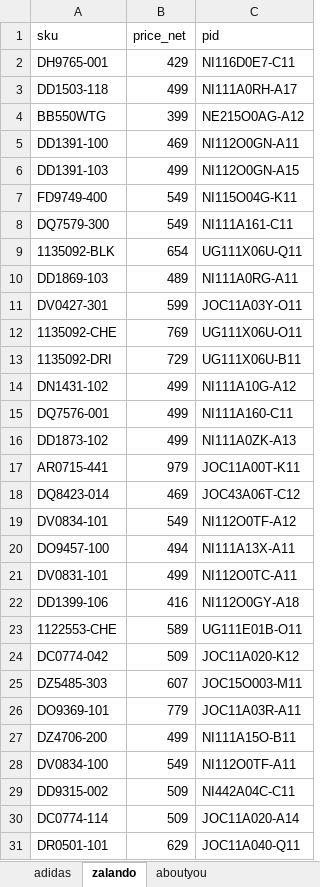
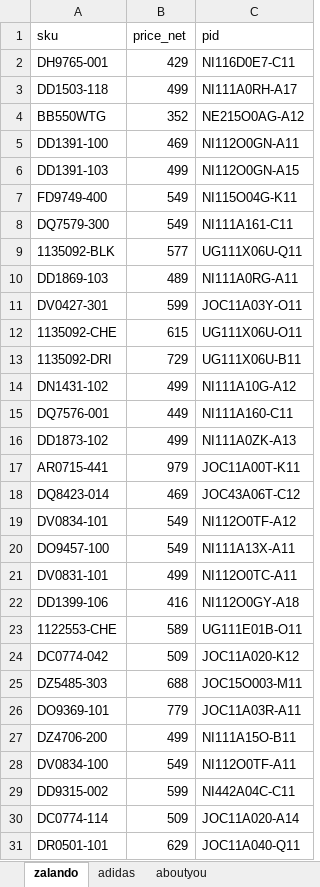
Before and after one commit to nudam00/BestSizeChecker, an Excel workbook: input/sneakers.xlsx, sheet zalando, drawn as a sheet; only a part is shown; values as stored, in another font and other column widths than the file's, no borders; conditional formats not drawn; the diff covers the shown part only; the diff names each change by its address in the sheet, - before the commit and + after, or states it on an @@ line.

```diff
--- a/input/sneakers.xlsx (sheet zalando)
+++ b/input/sneakers.xlsx (sheet zalando)
@@ sheet tab order changed: zalando | adidas | aboutyou @@
-B4 (price_net): 399
+B4 (price_net): 352
-B9 (price_net): 654
+B9 (price_net): 577
-B12 (price_net): 769
+B12 (price_net): 615
-B15 (price_net): 499
+B15 (price_net): 449
-B20 (price_net): 494
+B20 (price_net): 549
-B25 (price_net): 607
+B25 (price_net): 688
-B29 (price_net): 509
+B29 (price_net): 599
```
Also changed, not shown: 25 added rows, 115 removed rows and 31 edited cells elsewhere in this sheet, sheet aboutyou, output/sizes.xlsx, 2 other files.
